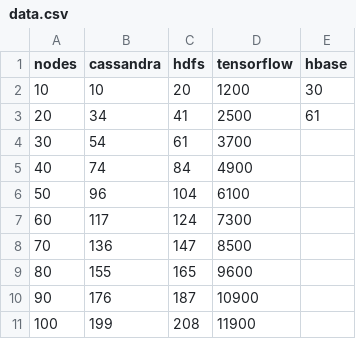
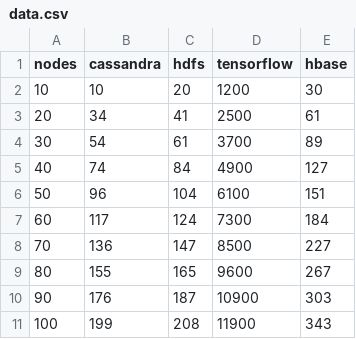
Before and after one commit to rayandrew/ucare-research, a CSV file: visualization/data.csv, drawn as a sheet.

Commit message:
[FEATS] HBase completed

```diff
--- a/visualization/data.csv
+++ b/visualization/data.csv
@@ -3,9 +3,9 @@ nodes,cassandra,hdfs,tensorflow,hbase
 20,34,41,2500,61
-30,54,61,3700,
-40,74,84,4900,
-50,96,104,6100,
-60,117,124,7300,
-70,136,147,8500,
-80,155,165,9600,
-90,176,187,10900,
-100,199,208,11900,
+30,54,61,3700,89
+40,74,84,4900,127
+50,96,104,6100,151
+60,117,124,7300,184
+70,136,147,8500,227
+80,155,165,9600,267
+90,176,187,10900,303
+100,199,208,11900,343
```
Also changed, not shown: 6 other files.
